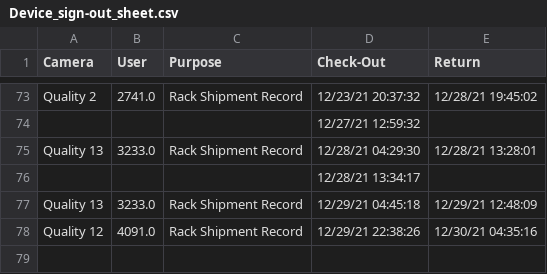
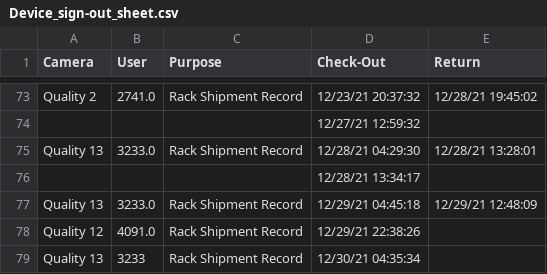
Before and after one commit to luxlp/camera_check_in, a CSV file: Device_sign-out_sheet.csv, drawn as a sheet; only a part is shown, gaps mark what is left out.

Commit message:
heads/main

```diff
--- a/Device_sign-out_sheet.csv
+++ b/Device_sign-out_sheet.csv
@@ -77,2 +77,3 @@ Quality 13,3233.0,Rack Shipment Record,12/28/21 04:29:30,12/28/21 13:28:01
 Quality 13,3233.0,Rack Shipment Record,12/29/21 04:45:18,12/29/21 12:48:09
-Quality 12,4091.0,Rack Shipment Record,12/29/21 22:38:26,12/30/21 04:35:16
+Quality 12,4091.0,Rack Shipment Record,12/29/21 22:38:26,
+Quality 13,3233,Rack Shipment Record,12/30/21 04:35:34,
```
